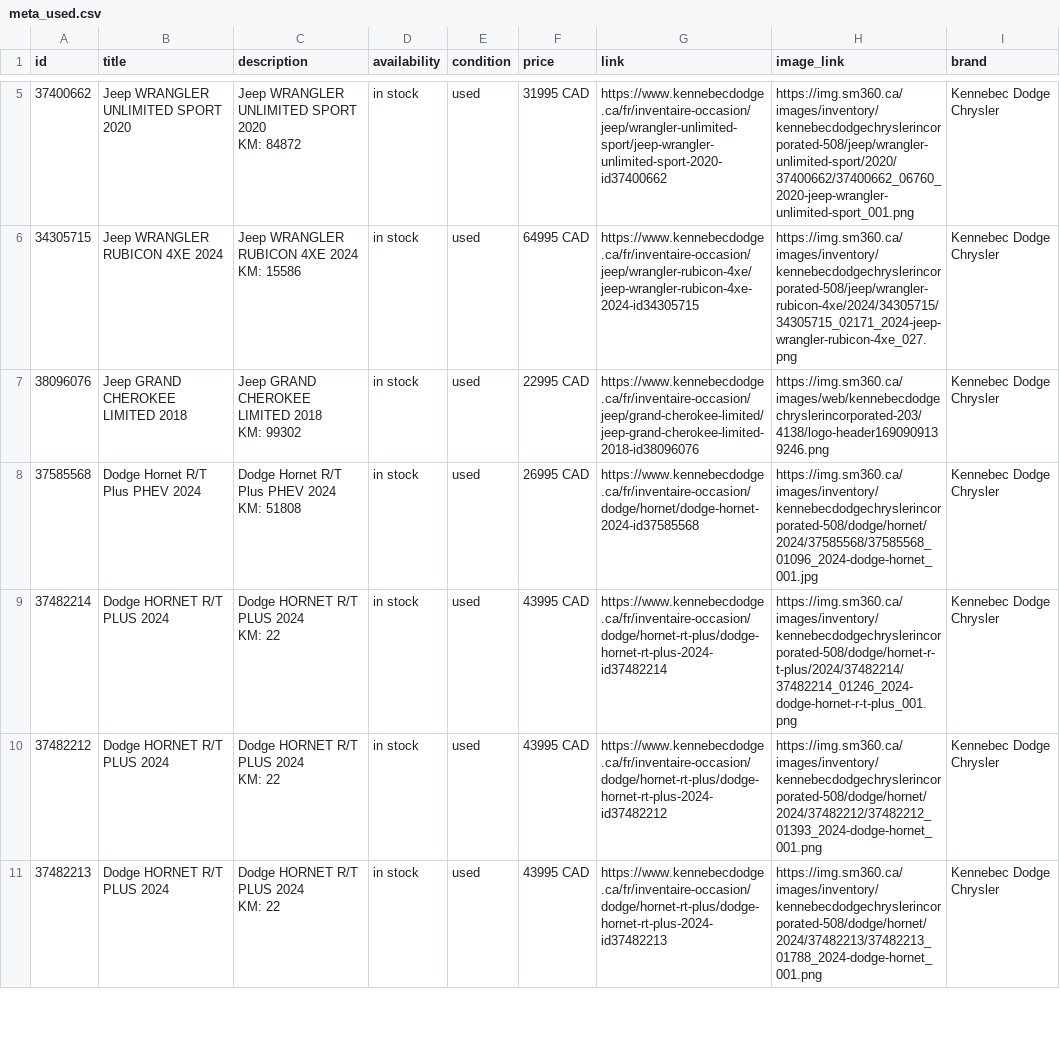
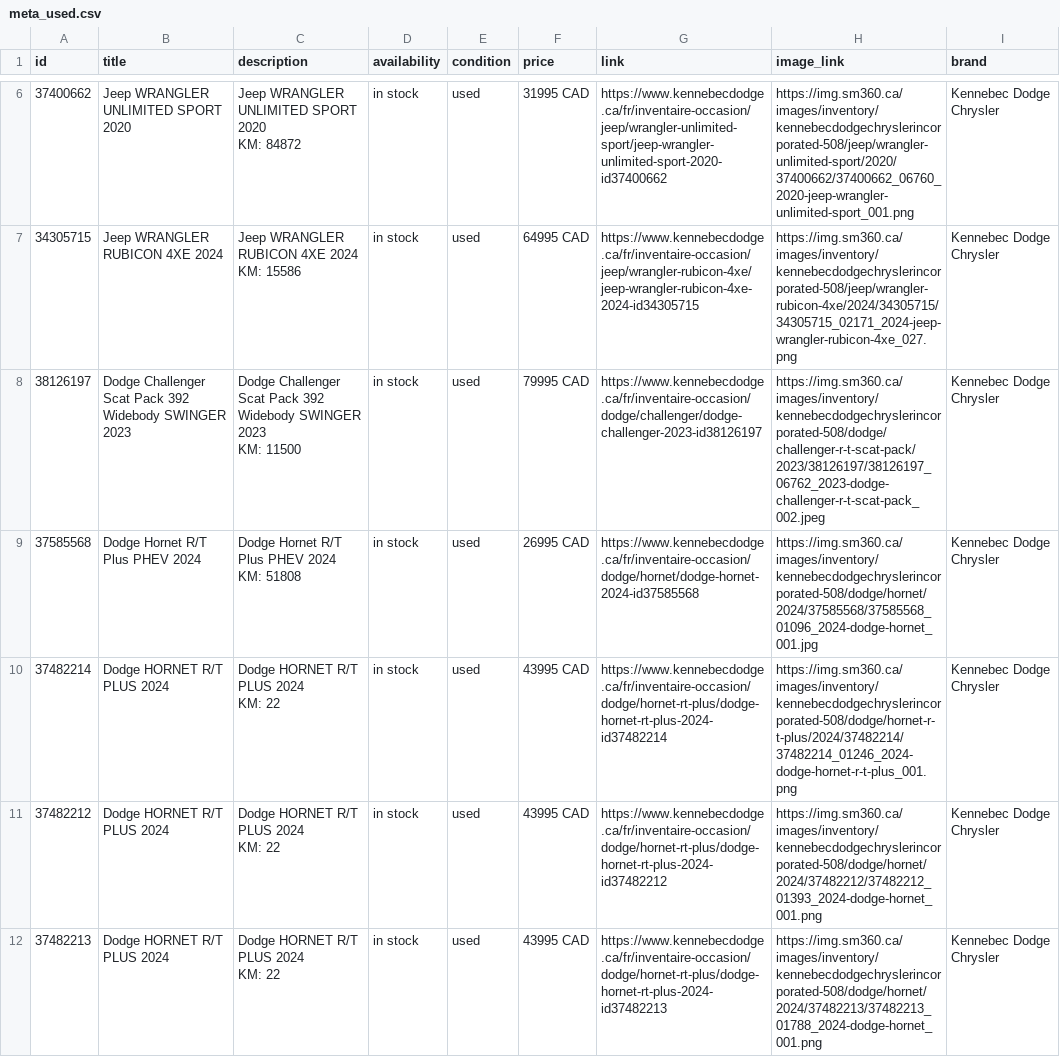
Before and after one commit to luxurahair/kennebec-meta-feed, a CSV file: docs/meta_used.csv, drawn as a sheet; only a part is shown, gaps mark what is left out; the diff covers the shown part only.

```diff
--- a/docs/meta_used.csv
+++ b/docs/meta_used.csv
@@ -11,4 +13,4 @@ KM: 84872",in stock,used,31995 CAD,https://www.kennebecdodge.ca/fr/inventaire-oc
 KM: 15586",in stock,used,64995 CAD,https://www.kennebecdodge.ca/fr/inventaire-occasion/jeep/wrangler-rubicon-4xe/jeep-wrangler-rubicon-4xe-2024-id34305715,https://img.sm360.ca/images/inventory/kennebecdodgechryslerincorporated-508/jeep/wrangler-rubicon-4xe/2024/34305715/34305715_02171_2024-jeep-wrangler-rubicon-4xe_027.png,Kennebec Dodge Chrysler
-38096076,Jeep GRAND CHEROKEE LIMITED  2018,"Jeep GRAND CHEROKEE LIMITED  2018
-KM: 99302",in stock,used,22995 CAD,https://www.kennebecdodge.ca/fr/inventaire-occasion/jeep/grand-cherokee-limited/jeep-grand-cherokee-limited-2018-id38096076,https://img.sm360.ca/images/web/kennebecdodgechryslerincorporated-203/4138/logo-header1690909139246.png,Kennebec Dodge Chrysler
+38126197,Dodge Challenger Scat Pack 392 Widebody SWINGER 2023,"Dodge Challenger Scat Pack 392 Widebody SWINGER 2023
+KM: 11500",in stock,used,79995 CAD,https://www.kennebecdodge.ca/fr/inventaire-occasion/dodge/challenger/dodge-challenger-2023-id38126197,https://img.sm360.ca/images/inventory/kennebecdodgechryslerincorporated-508/dodge/challenger-r-t-scat-pack/2023/38126197/38126197_06762_2023-dodge-challenger-r-t-scat-pack_002.jpeg,Kennebec Dodge Chrysler
 37585568,Dodge Hornet R/T Plus PHEV 2024,"Dodge Hornet R/T Plus PHEV 2024
```
Also changed, not shown: 1 added row, 1 removed row and 2 moved rows elsewhere in this file.
